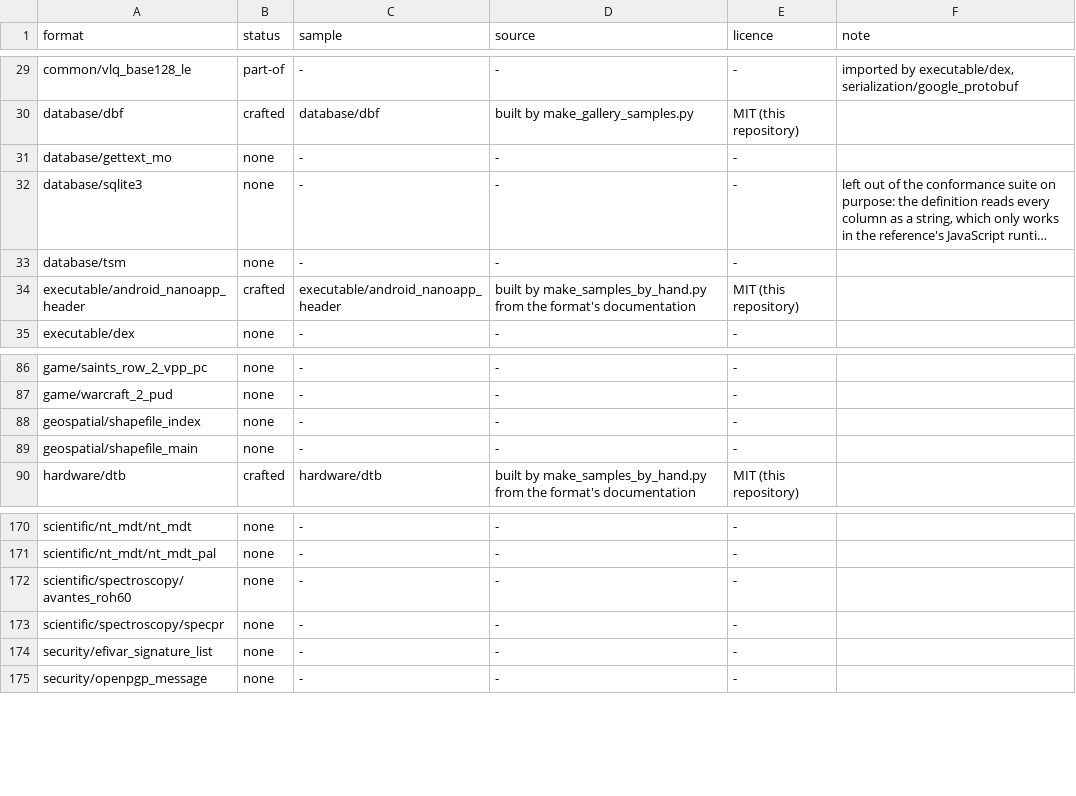
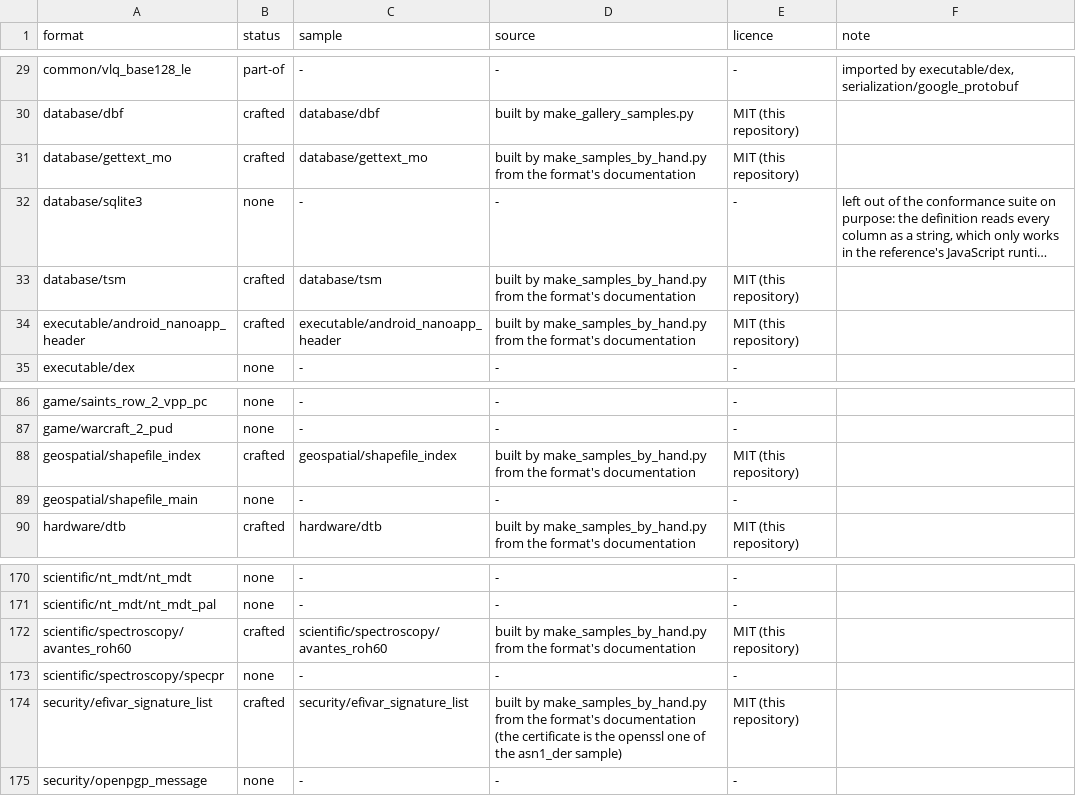
Before and after one commit to shroomsword/doe, a TSV file: conformance/gallery_samples.tsv, drawn as a sheet; only a part is shown, gaps mark what is left out; long unchanged cells end in …; the diff names each change by its address in the sheet, - before the commit and + after, or states it on an @@ line.

```diff
--- a/conformance/gallery_samples.tsv
+++ b/conformance/gallery_samples.tsv
-B31 (status): none
+B31 (status): crafted
-C31 (sample): -
+C31 (sample): database/gettext_mo
-D31 (source): -
+D31 (source): built by make_samples_by_hand.py from the format's documentation
-E31 (licence): -
+E31 (licence): MIT (this repository)
-B33 (status): none
+B33 (status): crafted
-C33 (sample): -
+C33 (sample): database/tsm
-D33 (source): -
+D33 (source): built by make_samples_by_hand.py from the format's documentation
-E33 (licence): -
+E33 (licence): MIT (this repository)
-B88 (status): none
+B88 (status): crafted
-C88 (sample): -
+C88 (sample): geospatial/shapefile_index
-D88 (source): -
+D88 (source): built by make_samples_by_hand.py from the format's documentation
-E88 (licence): -
+E88 (licence): MIT (this repository)
-B172 (status): none
+B172 (status): crafted
-C172 (sample): -
+C172 (sample): scientific/spectroscopy/avantes_roh60
-D172 (source): -
+D172 (source): built by make_samples_by_hand.py from the format's documentation
-E172 (licence): -
+E172 (licence): MIT (this repository)
-B174 (status): none
+B174 (status): crafted
-C174 (sample): -
+C174 (sample): security/efivar_signature_list
-D174 (source): -
+D174 (source): built by make_samples_by_hand.py from the format's documentation (the certificate is the openssl one of the asn1_der sample)
-E174 (licence): -
+E174 (licence): MIT (this repository)
```
Also changed, not shown: 17 other files.
